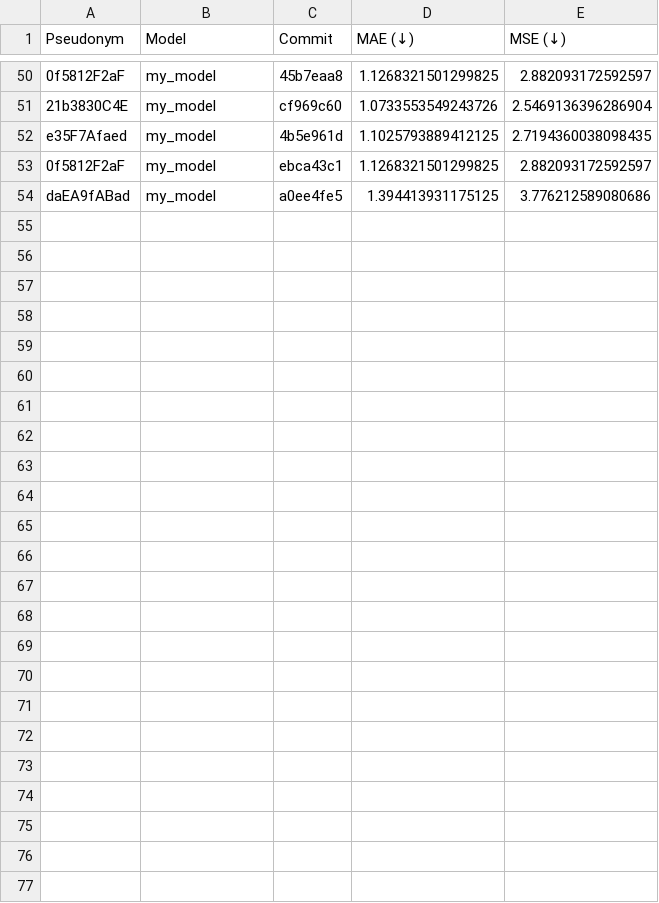
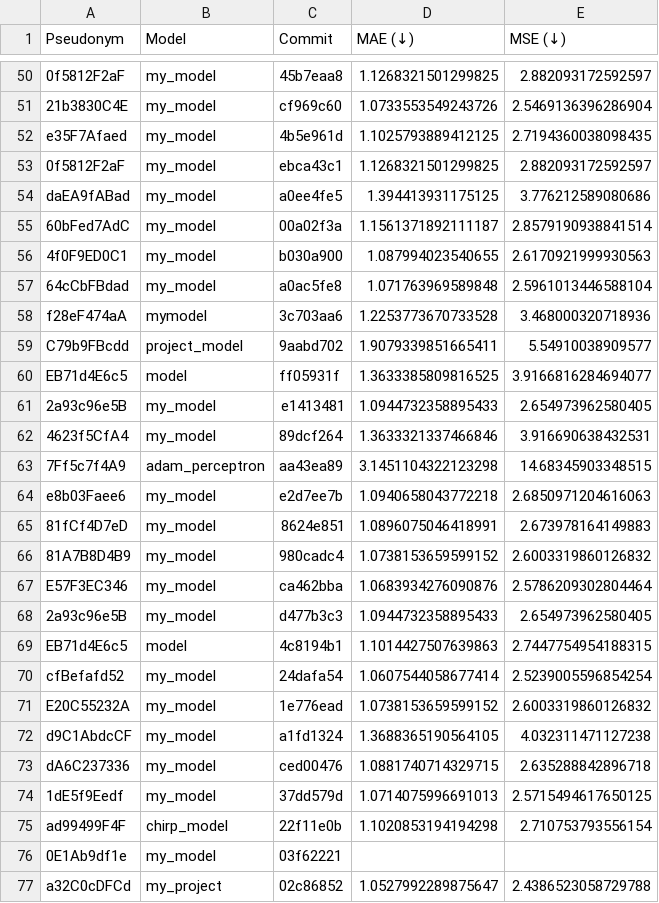
Before and after one commit to cs349s26/leaderboard-hw2, a CSV file: results.csv, drawn as a sheet; only a part is shown, gaps mark what is left out; the diff names each change by its address in the sheet, - before the commit and + after, or states it on an @@ line.

```diff
--- a/results.csv
+++ b/results.csv
+row 55: 60bFed7AdC | my_model | 00a02f3a | 1.1561371892111187 | 2.8579190938841514
+row 56: 4f0F9ED0C1 | my_model | b030a900 | 1.087994023540655 | 2.6170921999930563
+row 57: 64cCbFBdad | my_model | a0ac5fe8 | 1.071763969589848 | 2.5961013446588104
+row 58: f28eF474aA | mymodel | 3c703aa6 | 1.2253773670733528 | 3.468000320718936
+row 59: C79b9FBcdd | project_model | 9aabd702 | 1.9079339851665411 | 5.54910038909577
+row 60: EB71d4E6c5 | model | ff05931f | 1.3633385809816525 | 3.9166816284694077
+row 61: 2a93c96e5B | my_model | e1413481 | 1.0944732358895433 | 2.654973962580405
+row 62: 4623f5CfA4 | my_model | 89dcf264 | 1.3633321337466846 | 3.916690638432531
+row 63: 7Ff5c7f4A9 | adam_perceptron | aa43ea89 | 3.1451104322123298 | 14.68345903348515
+row 64: e8b03Faee6 | my_model | e2d7ee7b | 1.0940658043772218 | 2.6850971204616063
+row 65: 81fCf4D7eD | my_model | 8624e851 | 1.0896075046418991 | 2.673978164149883
+row 66: 81A7B8D4B9 | my_model | 980cadc4 | 1.0738153659599152 | 2.6003319860126832
+row 67: E57F3EC346 | my_model | ca462bba | 1.0683934276090876 | 2.5786209302804464
+row 68: 2a93c96e5B | my_model | d477b3c3 | 1.0944732358895433 | 2.654973962580405
+row 69: EB71d4E6c5 | model | 4c8194b1 | 1.1014427507639863 | 2.7447754954188315
+row 70: cfBefafd52 | my_model | 24dafa54 | 1.0607544058677414 | 2.5239005596854254
+row 71: E20C55232A | my_model | 1e776ead | 1.0738153659599152 | 2.6003319860126832
+row 72: d9C1AbdcCF | my_model | a1fd1324 | 1.3688365190564105 | 4.032311471127238
+row 73: dA6C237336 | my_model | ced00476 | 1.0881740714329715 | 2.635288842896718
+row 74: 1dE5f9Eedf | my_model | 37dd579d | 1.0714075996691013 | 2.5715494617650125
+row 75: ad99499F4F | chirp_model | 22f11e0b | 1.1020853194194298 | 2.710753793556154
+row 76: 0E1Ab9df1e | my_model | 03f62221
+row 77: a32C0cDFCd | my_project | 02c86852 | 1.0527992289875647 | 2.4386523058729788
```
Also changed, not shown: 1 other file.
